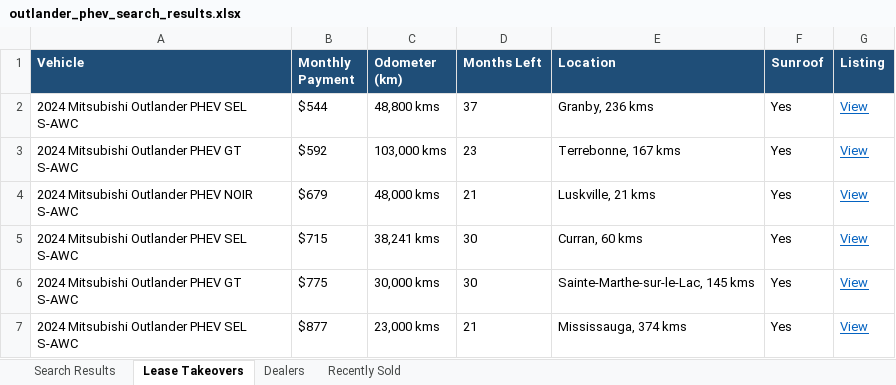
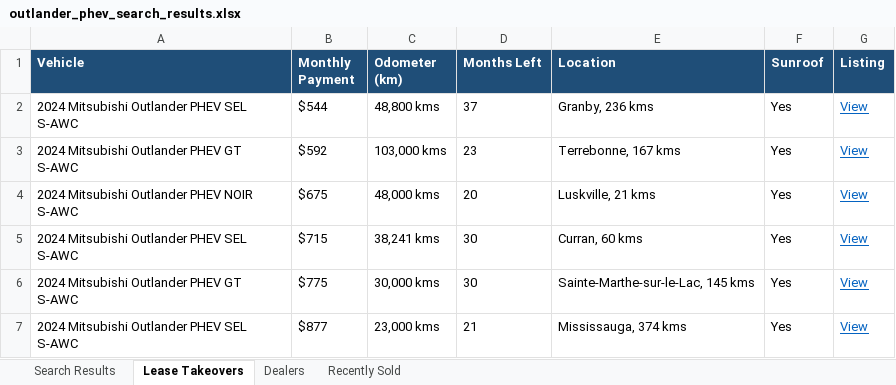
Before and after one commit to mdnaseershah/vehicle-search-automation, an Excel workbook: outlander_phev_search_results.xlsx, sheet Lease Takeovers, drawn as a sheet; values as stored, in another font and other column widths than the file's, no borders; the diff names each change by its address in the sheet, - before the commit and + after, or states it on an @@ line.

```diff
--- a/outlander_phev_search_results.xlsx (sheet Lease Takeovers)
+++ b/outlander_phev_search_results.xlsx (sheet Lease Takeovers)
-B4 (Monthly Payment): $679
+B4 (Monthly Payment): $675
-D4 (Months Left): 21
+D4 (Months Left): 20
```
Also changed, not shown: sheet Recently Sold, sheet Search Results, 3 other files.
